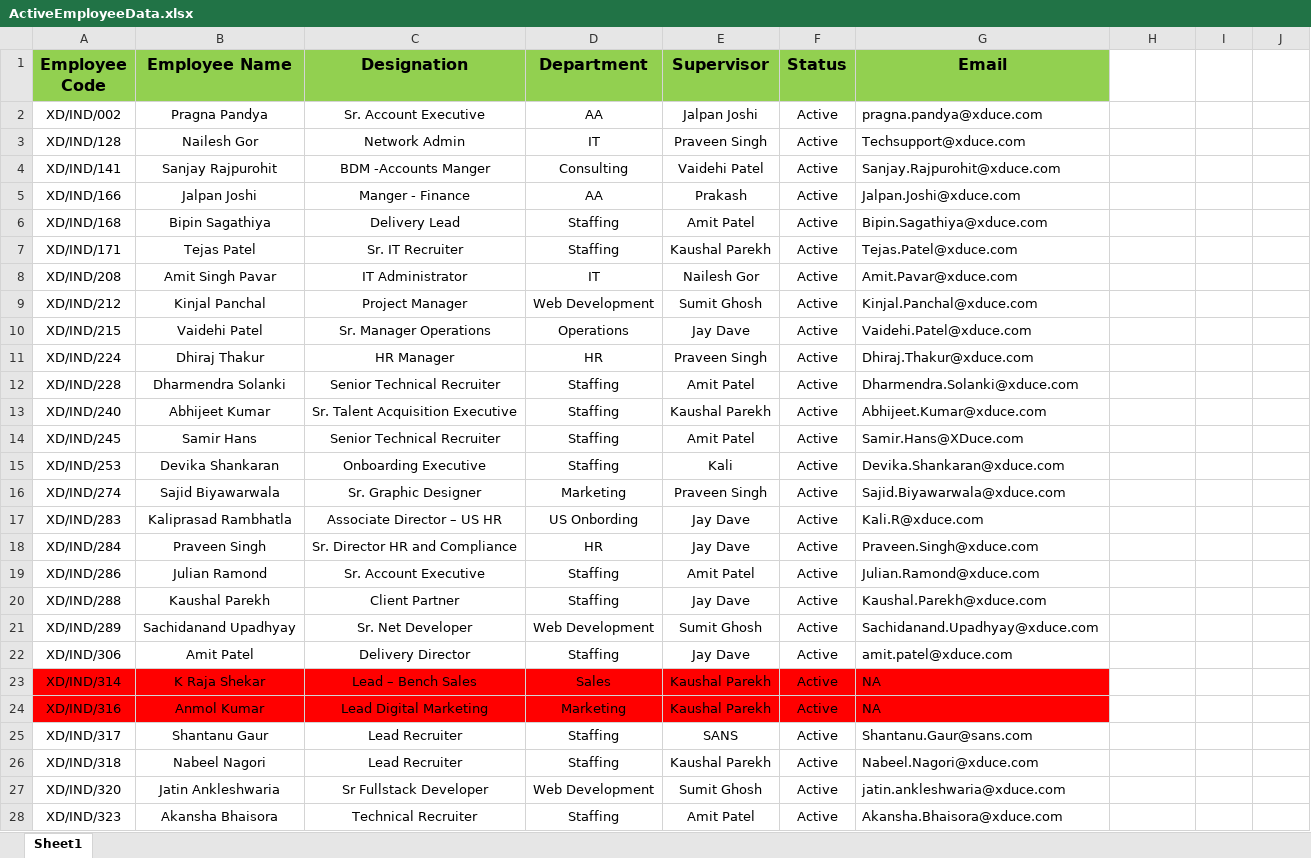
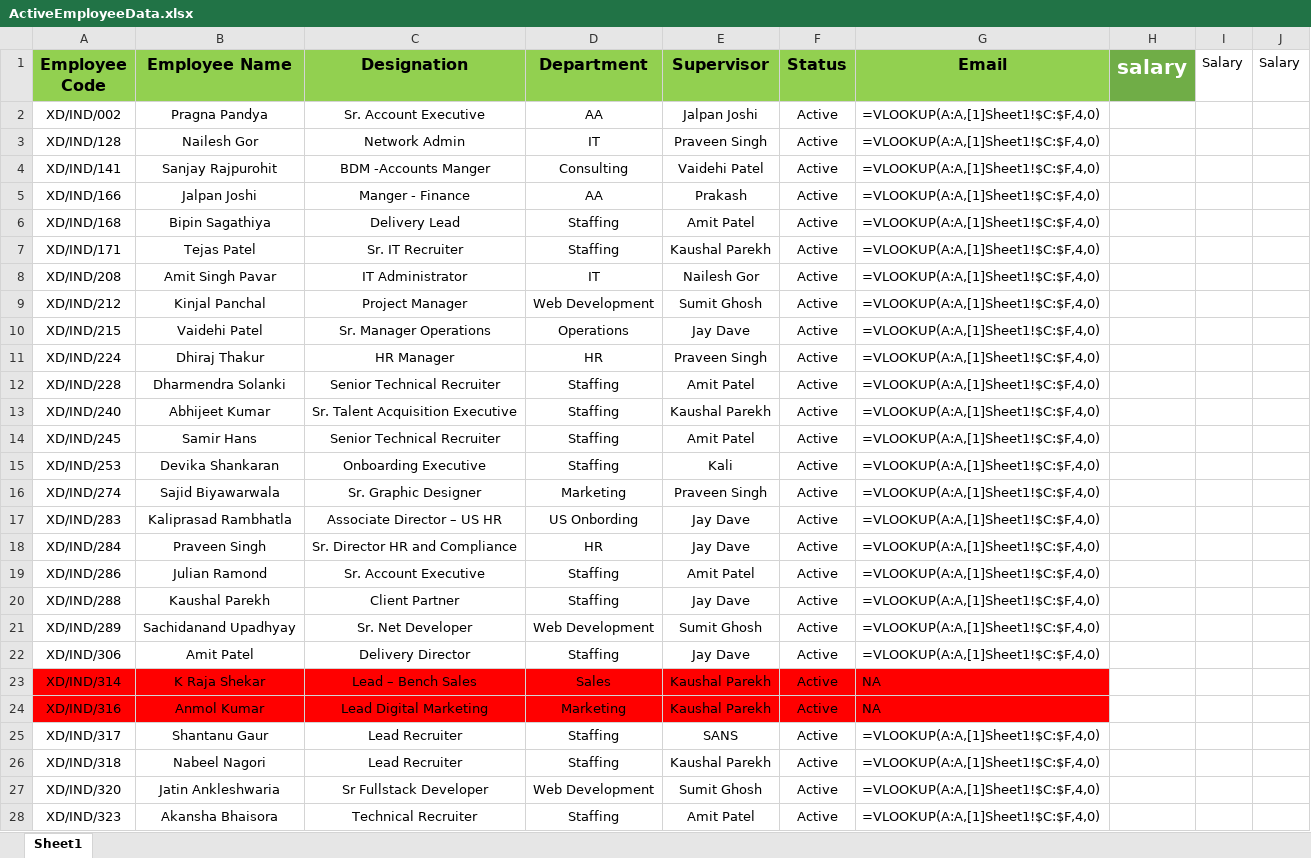
Before and after one commit to mohsinkkc/xduce, an Excel workbook: 8th-april/ActiveEmployeeData.xlsx, sheet Sheet1, drawn as a sheet; only a part is shown; values as stored, in another font and other column widths than the file's, no borders; formulas without a stored value are shown as written; the diff covers the shown part only; the diff names each change by its address in the sheet, - before the commit and + after, or states it on an @@ line.

```diff
--- a/8th-april/ActiveEmployeeData.xlsx (sheet Sheet1)
+++ b/8th-april/ActiveEmployeeData.xlsx (sheet Sheet1)
-H1: (empty)
+H1: salary
-H1 fill: none
+H1 fill: #70AD47
-I1: (empty)
+I1: Salary
-J1: (empty)
+J1: Salary
-G2 (Email): pragna.pandya@xduce.com
+G2 (Email): =VLOOKUP(A:A,[1]Sheet1!$C:$F,4,0)
-G3 (Email): Techsupport@xduce.com
+G3 (Email): =VLOOKUP(A:A,[1]Sheet1!$C:$F,4,0)
-G4 (Email): Sanjay.Rajpurohit@xduce.com
+G4 (Email): =VLOOKUP(A:A,[1]Sheet1!$C:$F,4,0)
-G5 (Email): Jalpan.Joshi@xduce.com
+G5 (Email): =VLOOKUP(A:A,[1]Sheet1!$C:$F,4,0)
-G6 (Email): Bipin.Sagathiya@xduce.com
+G6 (Email): =VLOOKUP(A:A,[1]Sheet1!$C:$F,4,0)
-G7 (Email): Tejas.Patel@xduce.com
+G7 (Email): =VLOOKUP(A:A,[1]Sheet1!$C:$F,4,0)
-G8 (Email): Amit.Pavar@xduce.com
+G8 (Email): =VLOOKUP(A:A,[1]Sheet1!$C:$F,4,0)
-G9 (Email): Kinjal.Panchal@xduce.com
+G9 (Email): =VLOOKUP(A:A,[1]Sheet1!$C:$F,4,0)
-G10 (Email): Vaidehi.Patel@xduce.com
+G10 (Email): =VLOOKUP(A:A,[1]Sheet1!$C:$F,4,0)
-G11 (Email): Dhiraj.Thakur@xduce.com
+G11 (Email): =VLOOKUP(A:A,[1]Sheet1!$C:$F,4,0)
-G12 (Email): Dharmendra.Solanki@xduce.com
+G12 (Email): =VLOOKUP(A:A,[1]Sheet1!$C:$F,4,0)
-G13 (Email): Abhijeet.Kumar@xduce.com
+G13 (Email): =VLOOKUP(A:A,[1]Sheet1!$C:$F,4,0)
-G14 (Email): Samir.Hans@XDuce.com
+G14 (Email): =VLOOKUP(A:A,[1]Sheet1!$C:$F,4,0)
-G15 (Email): Devika.Shankaran@xduce.com
+G15 (Email): =VLOOKUP(A:A,[1]Sheet1!$C:$F,4,0)
-G16 (Email): Sajid.Biyawarwala@xduce.com
+G16 (Email): =VLOOKUP(A:A,[1]Sheet1!$C:$F,4,0)
-G17 (Email): Kali.R@xduce.com
+G17 (Email): =VLOOKUP(A:A,[1]Sheet1!$C:$F,4,0)
-G18 (Email): Praveen.Singh@xduce.com
+G18 (Email): =VLOOKUP(A:A,[1]Sheet1!$C:$F,4,0)
-G19 (Email): Julian.Ramond@xduce.com
+G19 (Email): =VLOOKUP(A:A,[1]Sheet1!$C:$F,4,0)
-G20 (Email): Kaushal.Parekh@xduce.com
+G20 (Email): =VLOOKUP(A:A,[1]Sheet1!$C:$F,4,0)
-G21 (Email): Sachidanand.Upadhyay@xduce.com
+G21 (Email): =VLOOKUP(A:A,[1]Sheet1!$C:$F,4,0)
-G22 (Email): amit.patel@xduce.com
+G22 (Email): =VLOOKUP(A:A,[1]Sheet1!$C:$F,4,0)
-G25 (Email): Shantanu.Gaur@sans.com
+G25 (Email): =VLOOKUP(A:A,[1]Sheet1!$C:$F,4,0)
-G26 (Email): Nabeel.Nagori@xduce.com
+G26 (Email): =VLOOKUP(A:A,[1]Sheet1!$C:$F,4,0)
-G27 (Email): jatin.ankleshwaria@xduce.com
+G27 (Email): =VLOOKUP(A:A,[1]Sheet1!$C:$F,4,0)
-G28 (Email): Akansha.Bhaisora@xduce.com
+G28 (Email): =VLOOKUP(A:A,[1]Sheet1!$C:$F,4,0)
```
Also changed, not shown: 35 edited cells elsewhere in this sheet, 6 other files.
